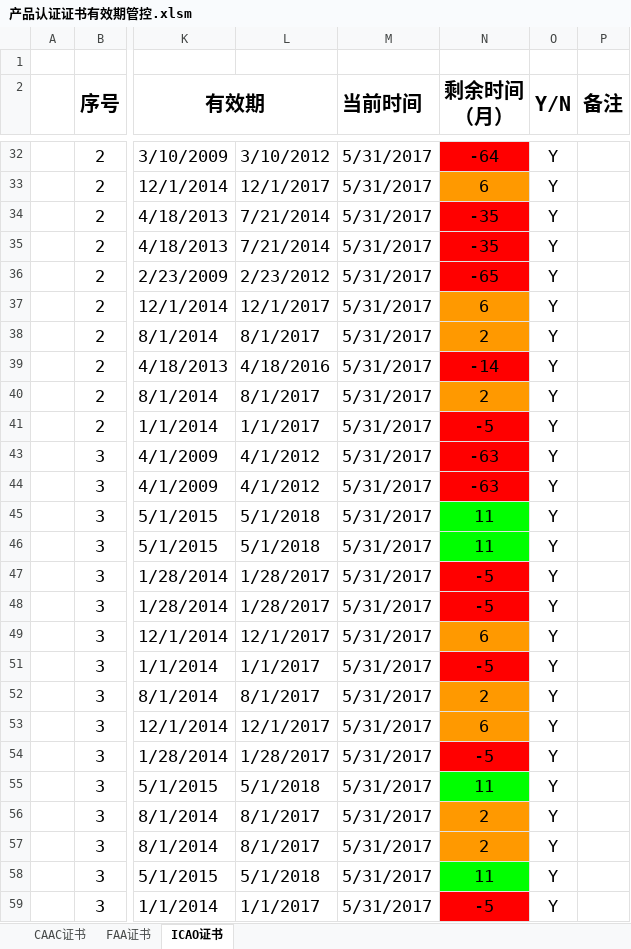
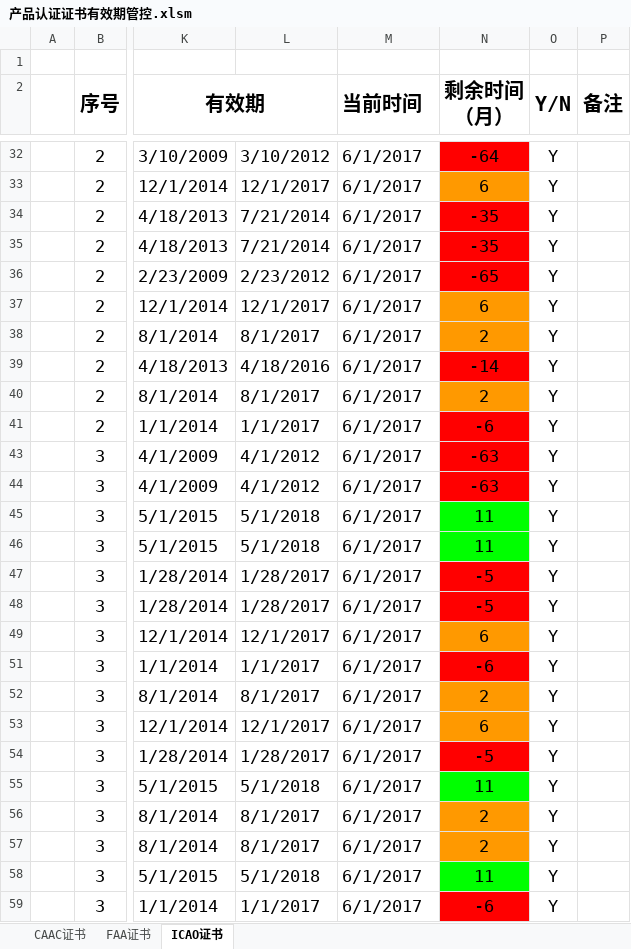
Before and after one commit to SherryJin321/ManageProduct, an Excel workbook: 产品认证证书有效期管控.xlsm, sheet ICAO证书, drawn as a sheet; only a part is shown, gaps mark what is left out; values as stored, in another font and other column widths than the file's, no borders; conditional formats not drawn; the diff covers the shown part only; the diff names each change by its address in the sheet, - before the commit and + after, or states it on an @@ line.

```diff
--- a/产品认证证书有效期管控.xlsm (sheet ICAO证书)
+++ b/产品认证证书有效期管控.xlsm (sheet ICAO证书)
-M32:M41 (当前时间): 5/31/2017
+M32:M41 (当前时间): 6/1/2017
-N41 (剩余时间 （月）): -5
+N41 (剩余时间 （月）): -6
-M43:M49 (当前时间): 5/31/2017
+M43:M49 (当前时间): 6/1/2017
-M51:M59 (当前时间): 5/31/2017
+M51:M59 (当前时间): 6/1/2017
-N51 (剩余时间 （月）): -5
+N51 (剩余时间 （月）): -6
-N59 (剩余时间 （月）): -5
+N59 (剩余时间 （月）): -6
```
Also changed, not shown: 46 edited cells elsewhere in this sheet, sheet CAAC证书, sheet FAA证书, hidden cells, 1 other file.
